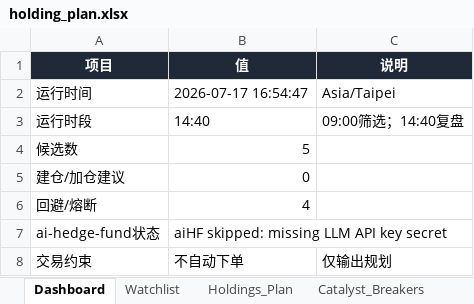
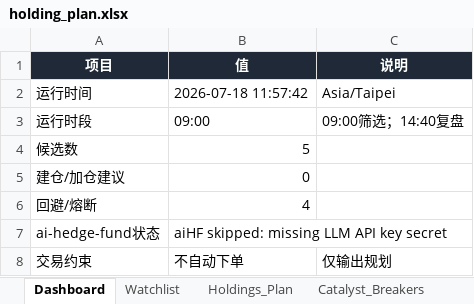
Before and after one commit to DylanWWW24/ai-hedge-fund, an Excel workbook: reports/holding_plan.xlsx, sheet Dashboard, drawn as a sheet; values as stored, in another font and other column widths than the file's, no borders; the diff names each change by its address in the sheet, - before the commit and + after, or states it on an @@ line.

```diff
--- a/reports/holding_plan.xlsx (sheet Dashboard)
+++ b/reports/holding_plan.xlsx (sheet Dashboard)
-B2 (值): 2026-07-17 16:54:47
+B2 (值): 2026-07-18 11:57:42
-B3 (值): 14:40
+B3 (值): 09:00
```
Also changed, not shown: sheet Run_Log, sheet Watchlist, 2 other files.
